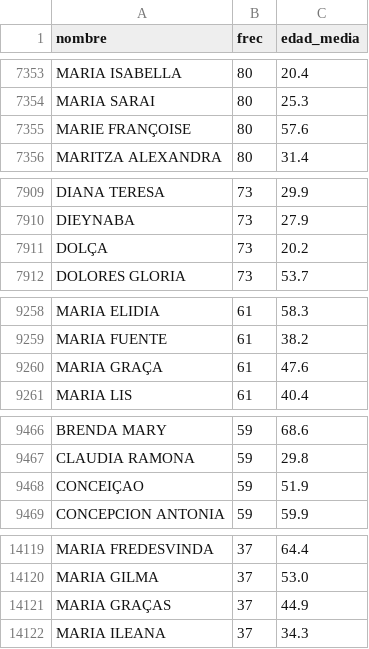
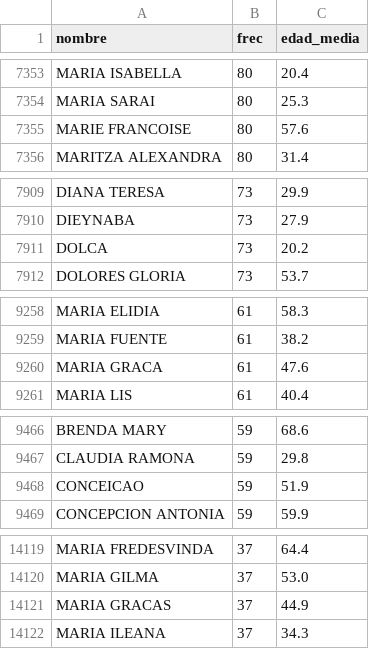
Before and after one commit to PDNMX/data_generator, a CSV file: corpus/mujeres.csv, drawn as a sheet; only a part is shown, gaps mark what is left out; the diff covers the shown part only.

```diff
--- a/corpus/mujeres.csv
+++ b/corpus/mujeres.csv
@@ -7354,3 +7354,3 @@ MARIA ISABELLA,80,20.4
 MARIA SARAI,80,25.3
-MARIE FRANÇOISE,80,57.6
+MARIE FRANCOISE,80,57.6
 MARITZA ALEXANDRA,80,31.4
@@ -7910,3 +7910,3 @@ DIANA TERESA,73,29.9
 DIEYNABA,73,27.9
-DOLÇA,73,20.2
+DOLCA,73,20.2
 DOLORES GLORIA,73,53.7
@@ -9259,3 +9259,3 @@ MARIA ELIDIA,61,58.3
 MARIA FUENTE,61,38.2
-MARIA GRAÇA,61,47.6
+MARIA GRACA,61,47.6
 MARIA LIS,61,40.4
@@ -9467,3 +9467,3 @@ BRENDA MARY,59,68.6
 CLAUDIA RAMONA,59,29.8
-CONCEIÇAO,59,51.9
+CONCEICAO,59,51.9
 CONCEPCION ANTONIA,59,59.9
@@ -14120,3 +14120,3 @@ MARIA FREDESVINDA,37,64.4
 MARIA GILMA,37,53.0
-MARIA GRAÇAS,37,44.9
+MARIA GRACAS,37,44.9
 MARIA ILEANA,37,34.3
```
Also changed, not shown: 12 edited cells elsewhere in this file, corpus/hombres.csv, 3 other files.
